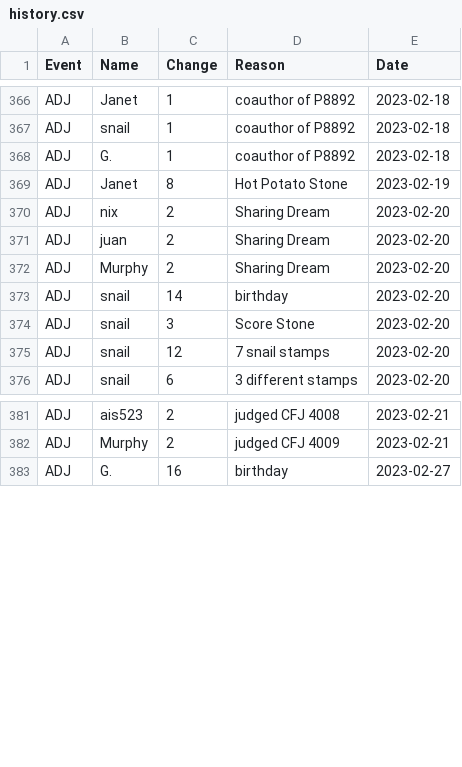
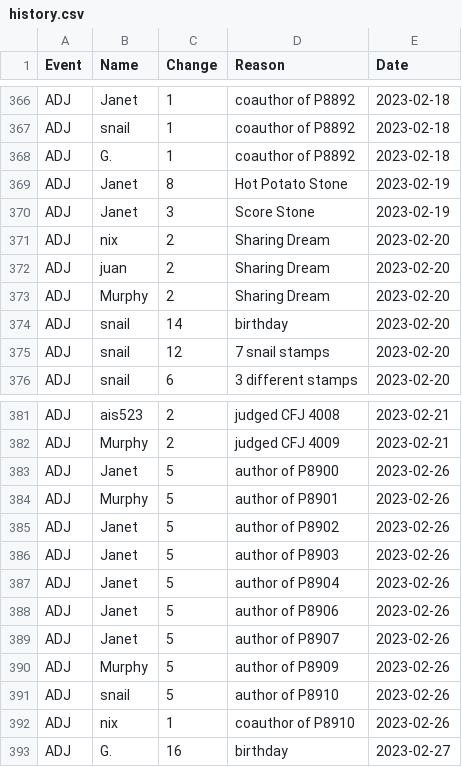
Before and after one commit to AgoraNomic/Herald, a CSV file: weekly/history.csv, drawn as a sheet; only a part is shown, gaps mark what is left out; removed rows and columns are numbered as before the commit, all else as after; the diff names each change by its address in the sheet, - before the commit and + after, or states it on an @@ line.

Commit message:
revised weekly

```diff
--- a/weekly/history.csv
+++ b/weekly/history.csv
+row 370: ADJ | Janet | 3 | Score Stone | 2023-02-19
-row 374: ADJ | snail | 3 | Score Stone | 2023-02-20
+row 383: ADJ | Janet | 5 | author of P8900 | 2023-02-26
+row 384: ADJ | Murphy | 5 | author of P8901 | 2023-02-26
+row 385: ADJ | Janet | 5 | author of P8902 | 2023-02-26
+row 386: ADJ | Janet | 5 | author of P8903 | 2023-02-26
+row 387: ADJ | Janet | 5 | author of P8904 | 2023-02-26
+row 388: ADJ | Janet | 5 | author of P8906 | 2023-02-26
+row 389: ADJ | Janet | 5 | author of P8907 | 2023-02-26
+row 390: ADJ | Murphy | 5 | author of P8909 | 2023-02-26
+row 391: ADJ | snail | 5 | author of P8910 | 2023-02-26
+row 392: ADJ | nix | 1 | coauthor of P8910 | 2023-02-26
```
Also changed, not shown: 4 other files.
